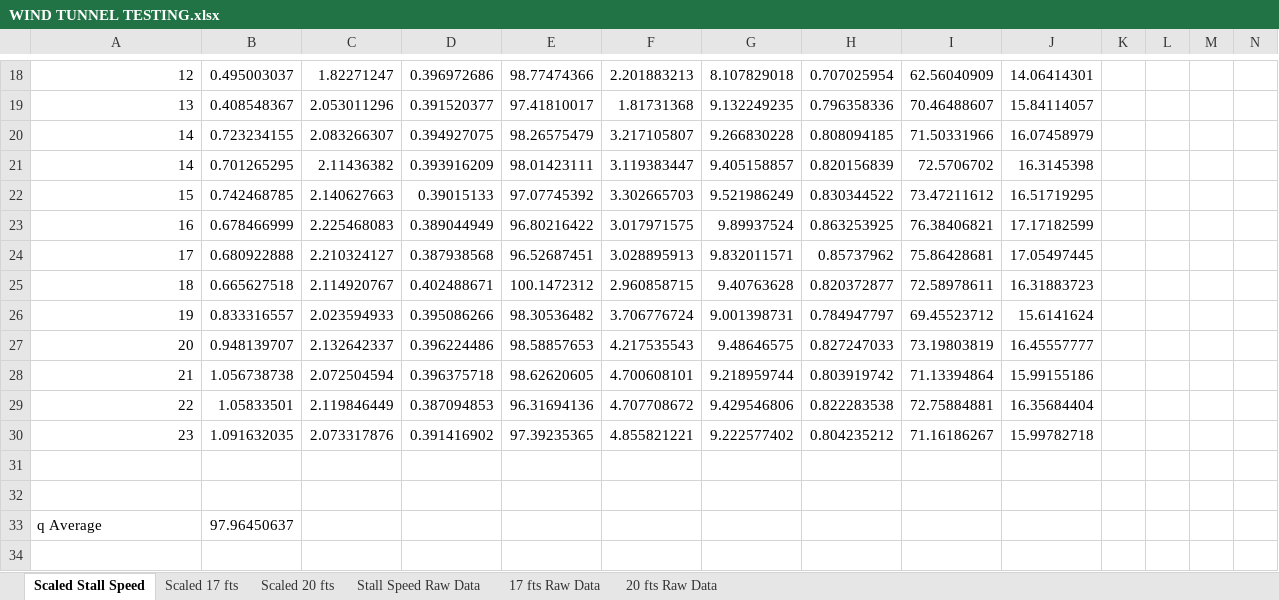
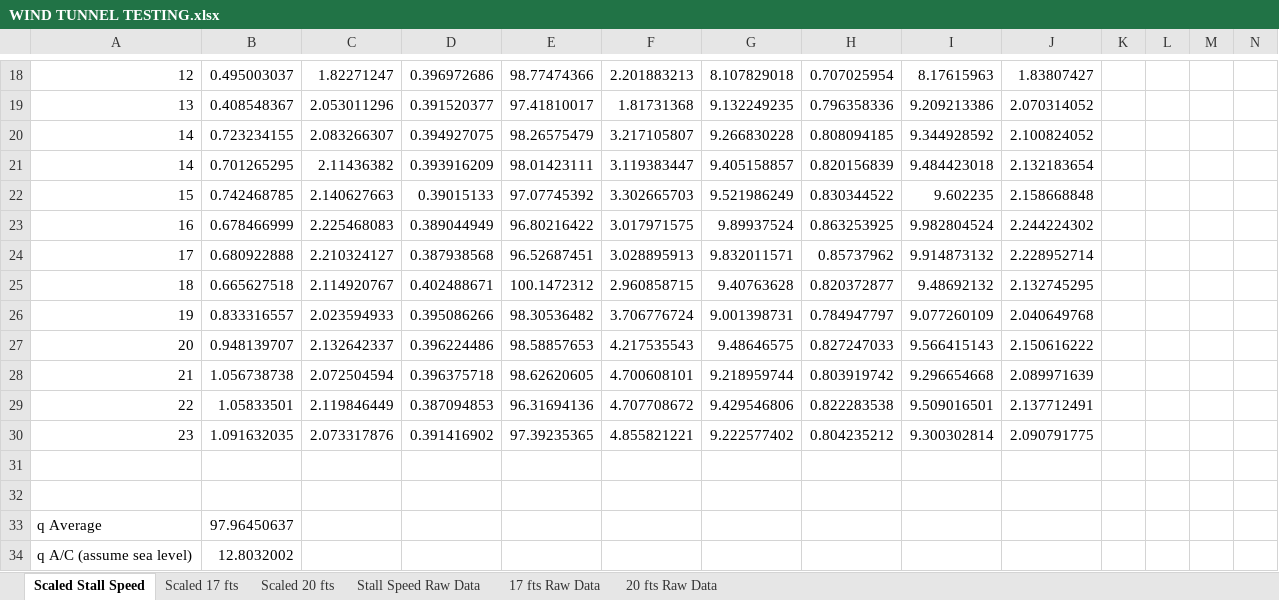
Before and after one commit to GingerGengar/Sizing_Algorithm, an Excel workbook: Wind_Tunnel_Testing/WIND TUNNEL TESTING.xlsx, sheet Scaled Stall Speed, drawn as a sheet; only a part is shown, gaps mark what is left out; values as stored, in another font and other column widths than the file's, no borders; charts and pictures not drawn; the diff covers the shown part only; the diff names each change by its address in the sheet, - before the commit and + after, or states it on an @@ line.

```diff
--- a/Wind_Tunnel_Testing/WIND TUNNEL TESTING.xlsx (sheet Scaled Stall Speed)
+++ b/Wind_Tunnel_Testing/WIND TUNNEL TESTING.xlsx (sheet Scaled Stall Speed)
-I18: 62.56040909
+I18: 8.17615963
-J18: 14.06414301
+J18: 1.83807427
-I19: 70.46488607
+I19: 9.209213386
-J19: 15.84114057
+J19: 2.070314052
-I20: 71.50331966
+I20: 9.344928592
-J20: 16.07458979
+J20: 2.100824052
-I21: 72.5706702
+I21: 9.484423018
-J21: 16.3145398
+J21: 2.132183654
-I22: 73.47211612
+I22: 9.602235
-J22: 16.51719295
+J22: 2.158668848
-I23: 76.38406821
+I23: 9.982804524
-J23: 17.17182599
+J23: 2.244224302
-I24: 75.86428681
+I24: 9.914873132
-J24: 17.05497445
+J24: 2.228952714
-I25: 72.58978611
+I25: 9.48692132
-J25: 16.31883723
+J25: 2.132745295
-I26: 69.45523712
+I26: 9.077260109
-J26: 15.6141624
+J26: 2.040649768
-I27: 73.19803819
+I27: 9.566415143
-J27: 16.45557777
+J27: 2.150616222
-I28: 71.13394864
+I28: 9.296654668
-J28: 15.99155186
+J28: 2.089971639
-I29: 72.75884881
+I29: 9.509016501
-J29: 16.35684404
+J29: 2.137712491
-I30: 71.16186267
+I30: 9.300302814
-J30: 15.99782718
+J30: 2.090791775
+row 34: q A/C (assume sea level) | 12.8032002
```
Also changed, not shown: 31 edited cells elsewhere in this sheet, sheet Scaled 20 fts, sheet Scaled 17 fts, 1 other file.
